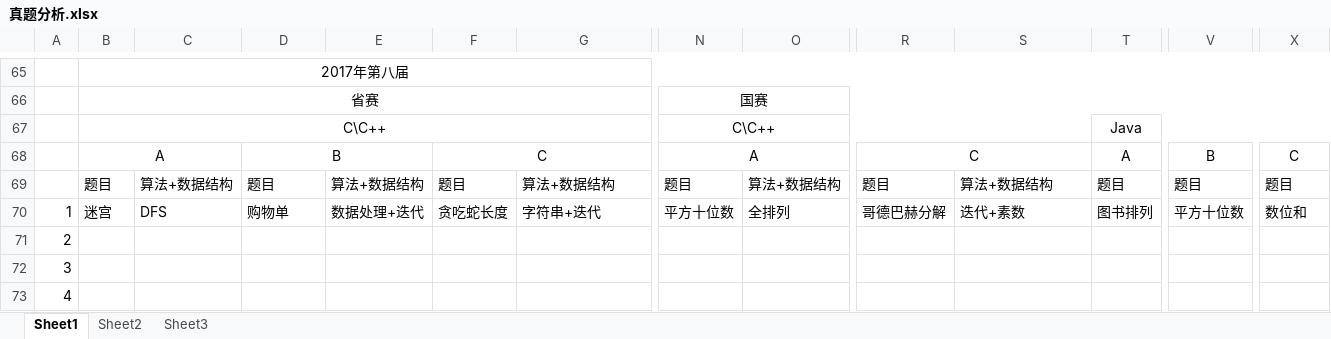
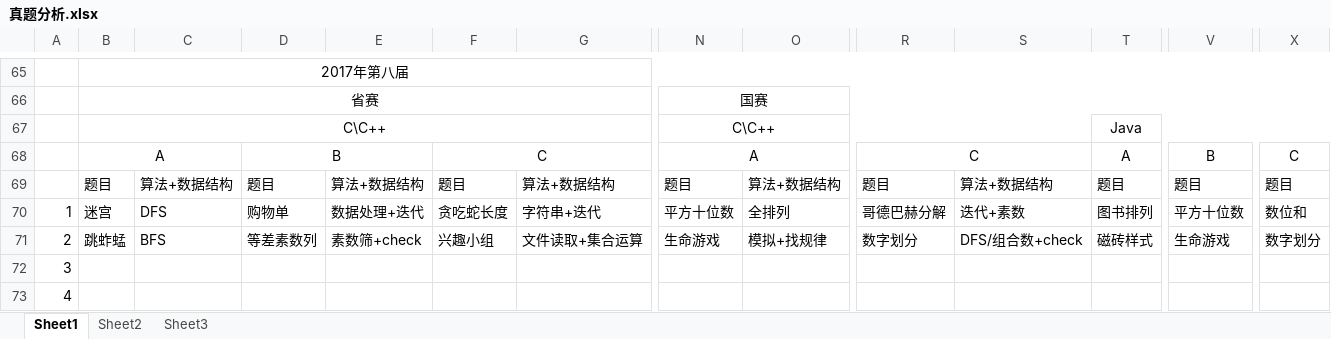
Before and after one commit to 07md/Algorithm, an Excel workbook: BlueBridgeCup/Subject/真题分析.xlsx, sheet Sheet1, drawn as a sheet; only a part is shown, gaps mark what is left out; values as stored, in another font and other column widths than the file's, no borders; the diff covers the shown part only; the diff names each change by its address in the sheet, - before the commit and + after, or states it on an @@ line.

```diff
--- a/BlueBridgeCup/Subject/真题分析.xlsx (sheet Sheet1)
+++ b/BlueBridgeCup/Subject/真题分析.xlsx (sheet Sheet1)
-B71: (empty)
+B71: 跳蚱蜢
-C71: (empty)
+C71: BFS
-D71: (empty)
+D71: 等差素数列
-E71: (empty)
+E71: 素数筛+check
-F71: (empty)
+F71: 兴趣小组
-G71: (empty)
+G71: 文件读取+集合运算
-N71: (empty)
+N71: 生命游戏
-O71: (empty)
+O71: 模拟+找规律
-R71: (empty)
+R71: 数字划分
-S71: (empty)
+S71: DFS/组合数+check
-T71: (empty)
+T71: 磁砖样式
-V71: (empty)
+V71: 生命游戏
-X71: (empty)
+X71: 数字划分
```
Also changed, not shown: 1 edited cell elsewhere in this sheet, 16 other files.
